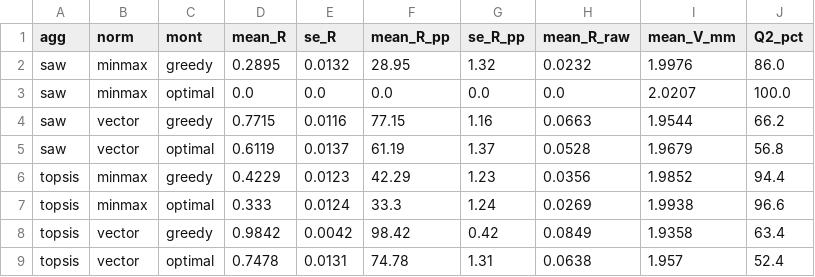
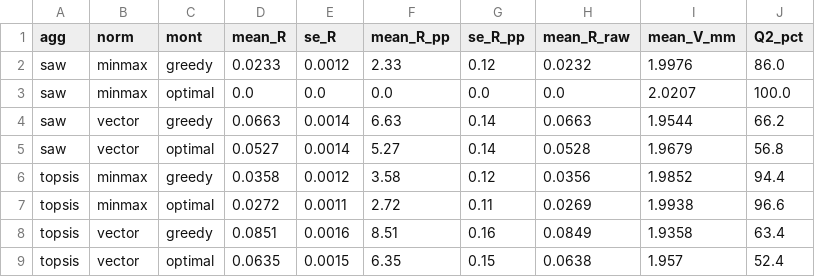
Before and after one commit to Jazancort/mcdm-landfill-pareto-paper, a CSV file: results/regret/regret_aggregate.csv, drawn as a sheet.

Commit message:
data: commit regret CSVs (new denominator, generated at 5da02ab)

```diff
--- a/results/regret/regret_aggregate.csv
+++ b/results/regret/regret_aggregate.csv
@@ -1,9 +1,9 @@
 agg,norm,mont,mean_R,se_R,mean_R_pp,se_R_pp,mean_R_raw,mean_V_mm,Q2_pct
-saw,minmax,greedy,0.2895,0.0132,28.95,1.32,0.0232,1.9976,86.0
+saw,minmax,greedy,0.0233,0.0012,2.33,0.12,0.0232,1.9976,86.0
 saw,minmax,optimal,0.0,0.0,0.0,0.0,0.0,2.0207,100.0
-saw,vector,greedy,0.7715,0.0116,77.15,1.16,0.0663,1.9544,66.2
-saw,vector,optimal,0.6119,0.0137,61.19,1.37,0.0528,1.9679,56.8
-topsis,minmax,greedy,0.4229,0.0123,42.29,1.23,0.0356,1.9852,94.4
-topsis,minmax,optimal,0.333,0.0124,33.3,1.24,0.0269,1.9938,96.6
-topsis,vector,greedy,0.9842,0.0042,98.42,0.42,0.0849,1.9358,63.4
-topsis,vector,optimal,0.7478,0.0131,74.78,1.31,0.0638,1.957,52.4
+saw,vector,greedy,0.0663,0.0014,6.63,0.14,0.0663,1.9544,66.2
+saw,vector,optimal,0.0527,0.0014,5.27,0.14,0.0528,1.9679,56.8
+topsis,minmax,greedy,0.0358,0.0012,3.58,0.12,0.0356,1.9852,94.4
+topsis,minmax,optimal,0.0272,0.0011,2.72,0.11,0.0269,1.9938,96.6
+topsis,vector,greedy,0.0851,0.0016,8.51,0.16,0.0849,1.9358,63.4
+topsis,vector,optimal,0.0635,0.0015,6.35,0.15,0.0638,1.957,52.4
```
Also changed, not shown: 1 other file.
